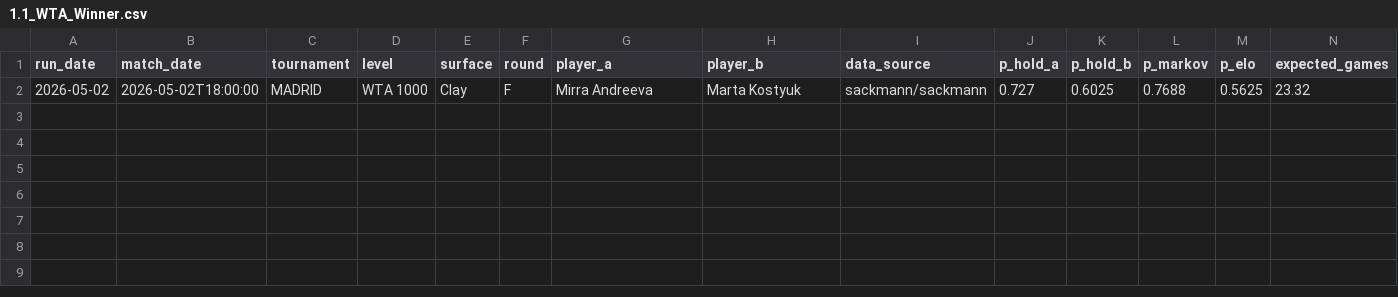
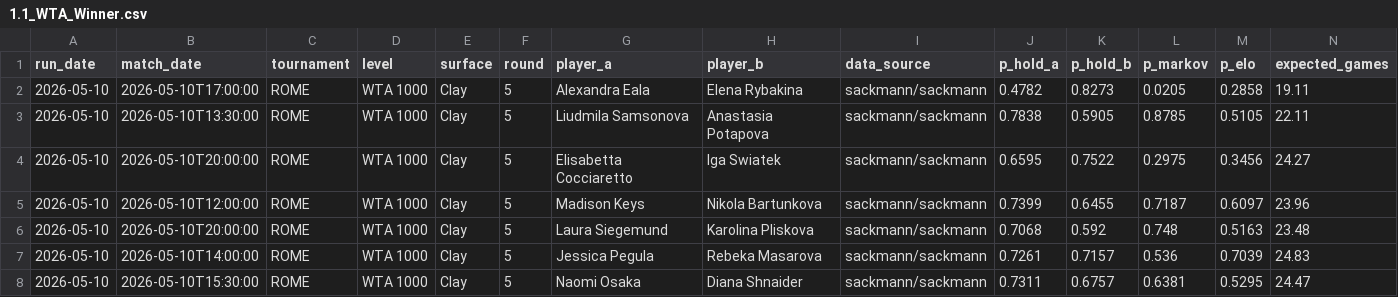
Before and after one commit to iionut81/pyBetTrainDC, a CSV file: simulations/WTA/evaluations/1.1_WTA_Winner.csv, drawn as a sheet; only a part is shown; removed rows and columns are numbered as before the commit, all else as after; rows hold the shown columns only; the diff names each change by its address in the sheet, - before the commit and + after, or states it on an @@ line.

```diff
--- a/simulations/WTA/evaluations/1.1_WTA_Winner.csv
+++ b/simulations/WTA/evaluations/1.1_WTA_Winner.csv
-row 2: 2026-05-02 | 2026-05-02T18:00:00 | MADRID | WTA 1000 | Clay | F | Mirra Andreeva | Marta Kostyuk | sackmann/sackmann | 0.727 | 0.6025 | 0.7688 | 0.5625 | 23.32
+row 2: 2026-05-10 | 2026-05-10T17:00:00 | ROME | WTA 1000 | Clay | 5 | Alexandra Eala | Elena Rybakina | sackmann/sackmann | 0.4782 | 0.8273 | 0.0205 | 0.2858 | 19.11
+row 3: 2026-05-10 | 2026-05-10T13:30:00 | ROME | WTA 1000 | Clay | 5 | Liudmila Samsonova | Anastasia Potapova | sackmann/sackmann | 0.7838 | 0.5905 | 0.8785 | 0.5105 | 22.11
+row 4: 2026-05-10 | 2026-05-10T20:00:00 | ROME | WTA 1000 | Clay | 5 | Elisabetta Cocciaretto | Iga Swiatek | sackmann/sackmann | 0.6595 | 0.7522 | 0.2975 | 0.3456 | 24.27
+row 5: 2026-05-10 | 2026-05-10T12:00:00 | ROME | WTA 1000 | Clay | 5 | Madison Keys | Nikola Bartunkova | sackmann/sackmann | 0.7399 | 0.6455 | 0.7187 | 0.6097 | 23.96
+row 6: 2026-05-10 | 2026-05-10T20:00:00 | ROME | WTA 1000 | Clay | 5 | Laura Siegemund | Karolina Pliskova | sackmann/sackmann | 0.7068 | 0.592 | 0.748 | 0.5163 | 23.48
+row 7: 2026-05-10 | 2026-05-10T14:00:00 | ROME | WTA 1000 | Clay | 5 | Jessica Pegula | Rebeka Masarova | sackmann/sackmann | 0.7261 | 0.7157 | 0.536 | 0.7039 | 24.83
+row 8: 2026-05-10 | 2026-05-10T15:30:00 | ROME | WTA 1000 | Clay | 5 | Naomi Osaka | Diana Shnaider | sackmann/sackmann | 0.7311 | 0.6757 | 0.6381 | 0.5295 | 24.47
```
Also changed, not shown: simulations/Corners U12.5/evaluations/1.1_Corners_U12_5_Evaluations.csv, simulations/WTA/evaluations/1.2_WTA_Set1_Over_7_5.csv, 40 other files.
